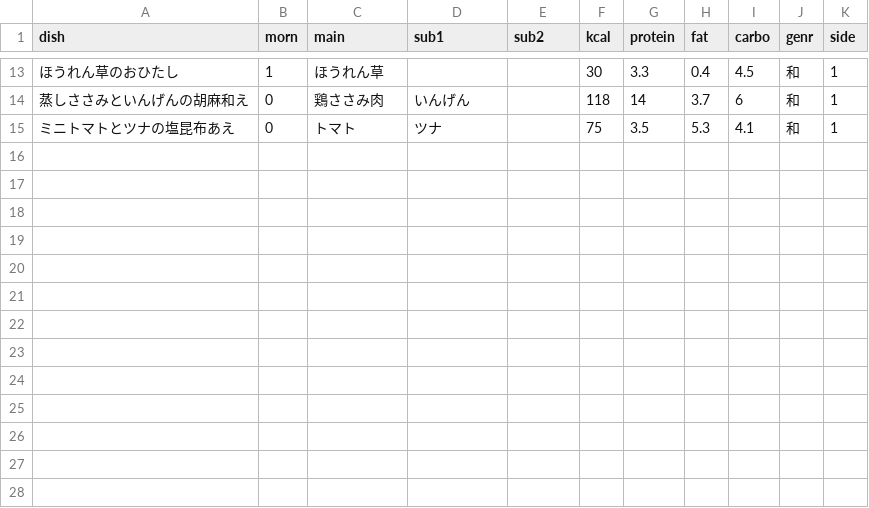
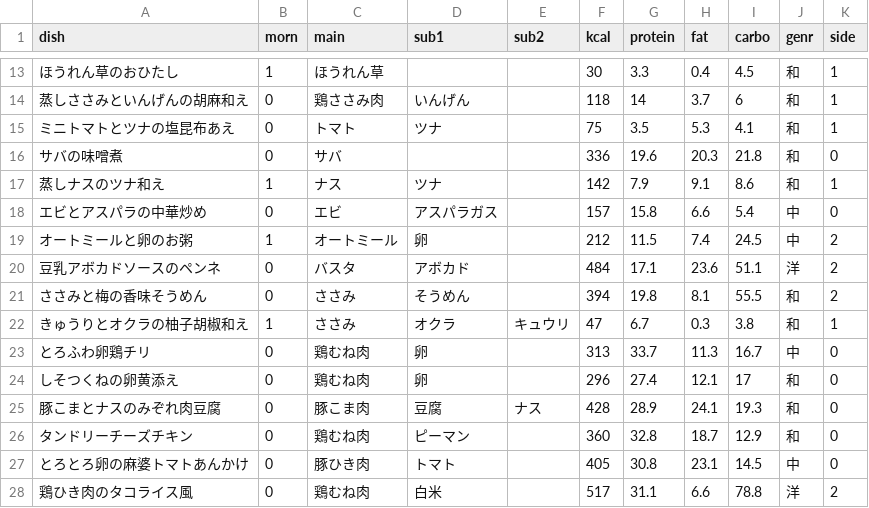
Before and after one commit to jphacks/ng_2413, a CSV file: database/caloriecalculate.csv, drawn as a sheet; only a part is shown, gaps mark what is left out; the diff names each change by its address in the sheet, - before the commit and + after, or states it on an @@ line.

```diff
--- a/database/caloriecalculate.csv
+++ b/database/caloriecalculate.csv
+row 16: サバの味噌煮 | 0 | サバ |  |  | 336 | 19.6 | 20.3 | 21.8 | 和 | 0
+row 17: 蒸しナスのツナ和え | 1 | ナス | ツナ |  | 142 | 7.9 | 9.1 | 8.6 | 和 | 1
+row 18: エビとアスパラの中華炒め | 0 | エビ | アスパラガス |  | 157 | 15.8 | 6.6 | 5.4 | 中 | 0
+row 19: オートミールと卵のお粥 | 1 | オートミール | 卵 |  | 212 | 11.5 | 7.4 | 24.5 | 中 | 2
+row 20: 豆乳アボカドソースのペンネ | 0 | バスタ | アボカド |  | 484 | 17.1 | 23.6 | 51.1 | 洋 | 2
+row 21: ささみと梅の香味そうめん | 0 | ささみ | そうめん |  | 394 | 19.8 | 8.1 | 55.5 | 和 | 2
+row 22: きゅうりとオクラの柚子胡椒和え | 1 | ささみ | オクラ | キュウリ | 47 | 6.7 | 0.3 | 3.8 | 和 | 1
+row 23: とろふわ卵鶏チリ | 0 | 鶏むね肉 | 卵 |  | 313 | 33.7 | 11.3 | 16.7 | 中 | 0
+row 24: しそつくねの卵黄添え | 0 | 鶏むね肉 | 卵 |  | 296 | 27.4 | 12.1 | 17 | 和 | 0
+row 25: 豚こまとナスのみぞれ肉豆腐 | 0 | 豚こま肉 | 豆腐 | ナス | 428 | 28.9 | 24.1 | 19.3 | 和 | 0
+row 26: タンドリーチーズチキン | 0 | 鶏むね肉 | ピーマン |  | 360 | 32.8 | 18.7 | 12.9 | 和 | 0
+row 27: とろとろ卵の麻婆トマトあんかけ | 0 | 豚ひき肉 | トマト |  | 405 | 30.8 | 23.1 | 14.5 | 中 | 0
+row 28: 鶏ひき肉のタコライス風 | 0 | 鶏むね肉 | 白米 |  | 517 | 31.1 | 6.6 | 78.8 | 洋 | 2
```
Also changed, not shown: 2 other files.
